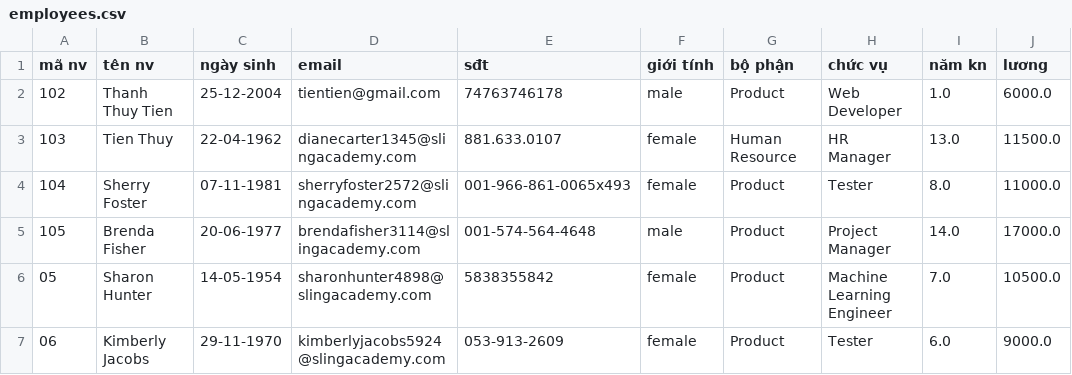
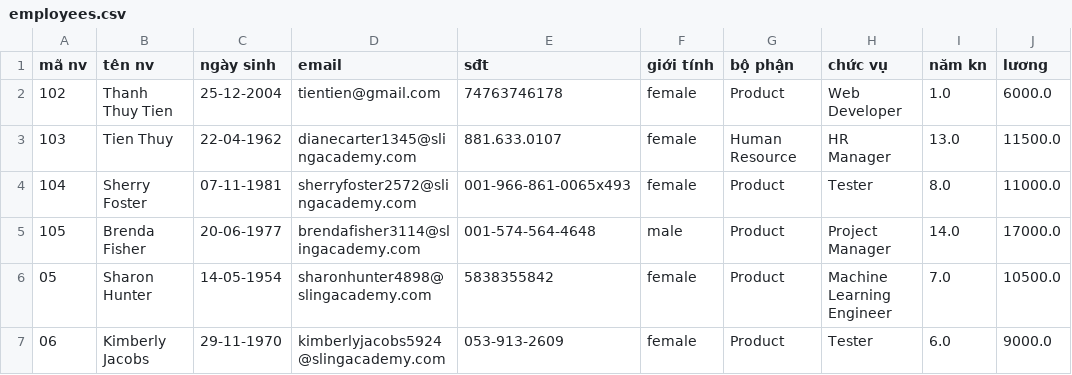
Before and after one commit to TriCao22406/Final, a CSV file: database/employees.csv, drawn as a sheet; only a part is shown.

```diff
--- a/database/employees.csv
+++ b/database/employees.csv
@@ -1,3 +1,3 @@
 mã nv,tên nv,ngày sinh,email,sđt,giới tính,bộ phận,chức vụ,năm kn,lương
-102,Thanh Thuy Tien,25-12-2004,tientien@gmail.com,74763746178,male,Product,Web Developer,1.0,6000.0
+102,Thanh Thuy Tien,25-12-2004,tientien@gmail.com,74763746178,female,Product,Web Developer,1.0,6000.0
 103,Tien Thuy,22-04-1962,dianecarter1345@slingacademy.com,881.633.0107,female,Human Resource,HR Manager,13.0,11500.0
```
Also changed, not shown: 7 other files.
